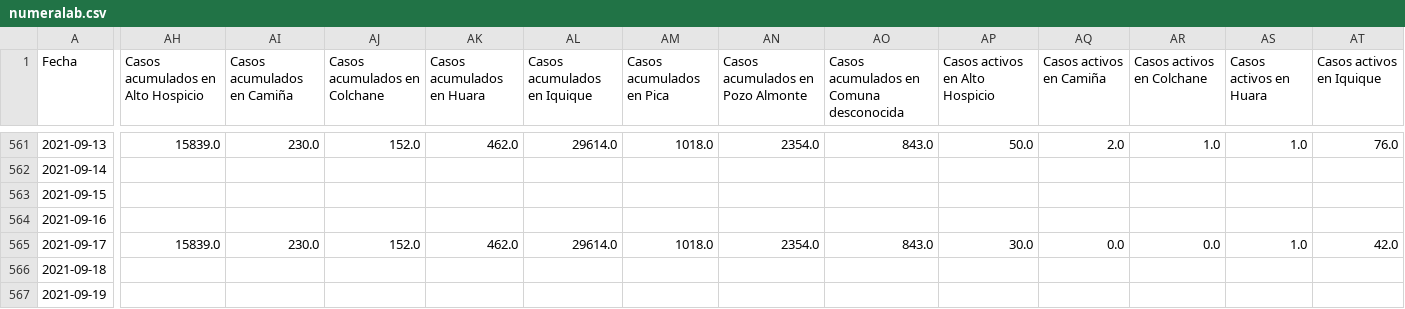
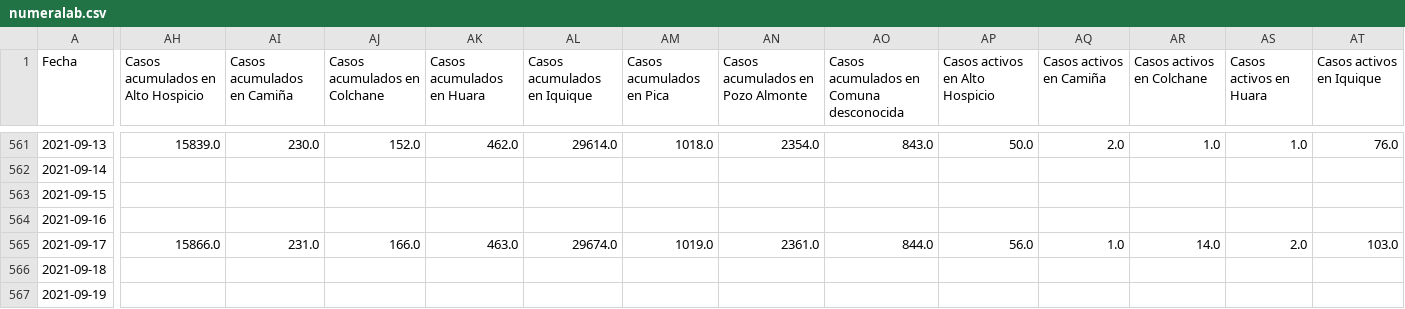
Before and after one commit to pandemiaventana/pandemiaventana, a CSV file: out/site/csv/numeralab.csv, drawn as a sheet; only a part is shown, gaps mark what is left out; the diff covers the shown part only; the diff names each change by its address in the sheet, - before the commit and + after, or states it on an @@ line.

```diff
--- a/out/site/csv/numeralab.csv
+++ b/out/site/csv/numeralab.csv
-AH565: 15839.0
+AH565: 15866.0
-AI565 (Casos acumulados en Camiña): 230.0
+AI565 (Casos acumulados en Camiña): 231.0
-AJ565 (Casos acumulados en Colchane): 152.0
+AJ565 (Casos acumulados en Colchane): 166.0
-AK565 (Casos acumulados en Huara): 462.0
+AK565 (Casos acumulados en Huara): 463.0
-AL565 (Casos acumulados en Iquique): 29614.0
+AL565 (Casos acumulados en Iquique): 29674.0
-AM565 (Casos acumulados en Pica): 1018.0
+AM565 (Casos acumulados en Pica): 1019.0
-AN565 (Casos acumulados en Pozo Almonte): 2354.0
+AN565 (Casos acumulados en Pozo Almonte): 2361.0
-AO565: 843.0
+AO565: 844.0
-AP565 (Casos activos en Alto Hospicio): 30.0
+AP565 (Casos activos en Alto Hospicio): 56.0
-AQ565 (Casos activos en Camiña): 0.0
+AQ565 (Casos activos en Camiña): 1.0
-AR565 (Casos activos en Colchane): 0.0
+AR565 (Casos activos en Colchane): 14.0
-AS565 (Casos activos en Huara): 1.0
+AS565 (Casos activos en Huara): 2.0
-AT565 (Casos activos en Iquique): 42.0
+AT565 (Casos activos en Iquique): 103.0
```
Also changed, not shown: 13 edited cells elsewhere in this file, out/site/csv/data11.csv, out/site/csv/data13.csv, 45 other files.
